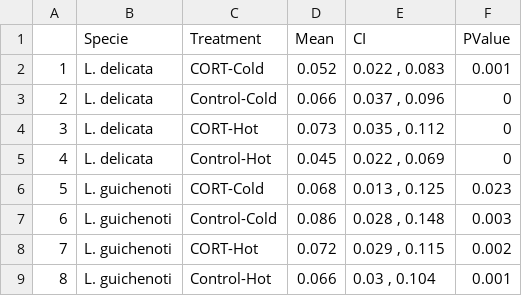
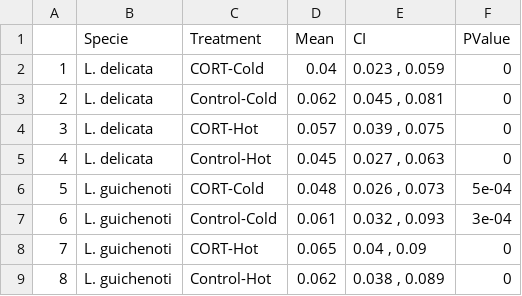
Before and after one commit to Pablo-Recio/CORT_Temp_Behavioural_flexibility, a CSV file: output/Checking/df.csv, drawn as a sheet.

```diff
--- a/output/Checking/df.csv
+++ b/output/Checking/df.csv
@@ -1,9 +1,9 @@
 "","Specie","Treatment","Mean","CI","PValue"
-"1","L. delicata","CORT-Cold",0.052,"0.022 , 0.083",0.001
-"2","L. delicata","Control-Cold",0.066,"0.037 , 0.096",0
-"3","L. delicata","CORT-Hot",0.073,"0.035 , 0.112",0
-"4","L. delicata","Control-Hot",0.045,"0.022 , 0.069",0
-"5","L. guichenoti","CORT-Cold",0.068,"0.013 , 0.125",0.023
-"6","L. guichenoti","Control-Cold",0.086,"0.028 , 0.148",0.003
-"7","L. guichenoti","CORT-Hot",0.072,"0.029 , 0.115",0.002
-"8","L. guichenoti","Control-Hot",0.066,"0.03 , 0.104",0.001
+"1","L. delicata","CORT-Cold",0.04,"0.023 , 0.059",0
+"2","L. delicata","Control-Cold",0.062,"0.045 , 0.081",0
+"3","L. delicata","CORT-Hot",0.057,"0.039 , 0.075",0
+"4","L. delicata","Control-Hot",0.045,"0.027 , 0.063",0
+"5","L. guichenoti","CORT-Cold",0.048,"0.026 , 0.073",5e-04
+"6","L. guichenoti","Control-Cold",0.061,"0.032 , 0.093",3e-04
+"7","L. guichenoti","CORT-Hot",0.065,"0.04 , 0.09",0
+"8","L. guichenoti","Control-Hot",0.062,"0.038 , 0.089",0
```
Also changed, not shown: output/Checking/Fig_df.csv, output/Checking/new_table_data.csv, 8 other files.
